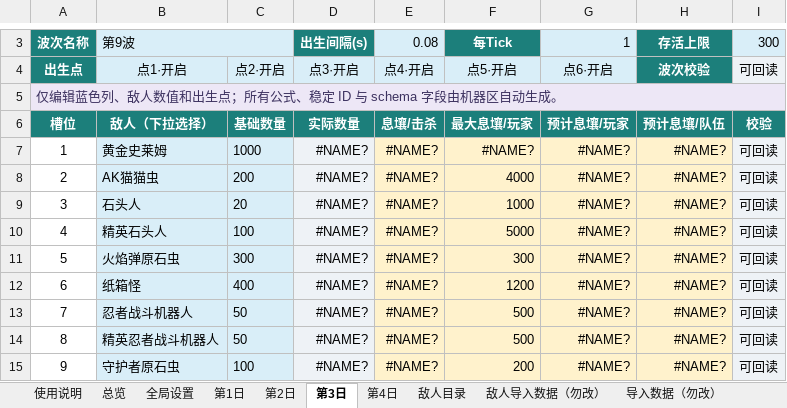
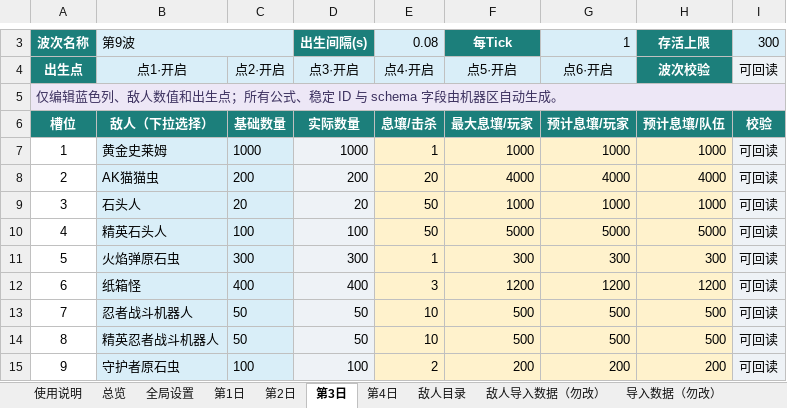
Before and after one commit to wanheng20031114/arc-nice, an Excel workbook: reports/塔防模式_4日战役智能设计器.xlsx, sheet 第3日, drawn as a sheet; only a part is shown, gaps mark what is left out; values as stored, in another font and other column widths than the file's, no borders; the diff covers the shown part only; the diff names each change by its address in the sheet, - before the commit and + after, or states it on an @@ line.

```diff
--- a/reports/塔防模式_4日战役智能设计器.xlsx (sheet 第3日)
+++ b/reports/塔防模式_4日战役智能设计器.xlsx (sheet 第3日)
-D7: #NAME?
+D7: 1000
-E7: #NAME?
+E7: 1
-F7: #NAME?
+F7: 1000
-G7: #NAME?
+G7: 1000
-H7: #NAME?
+H7: 1000
-D8: #NAME?
+D8: 200
-E8: #NAME?
+E8: 20
-G8: #NAME?
+G8: 4000
-H8: #NAME?
+H8: 4000
-D9: #NAME?
+D9: 20
-E9:E10: #NAME?
+E9:E10: 50
-G9: #NAME?
+G9: 1000
-H9: #NAME?
+H9: 1000
-D10: #NAME?
+D10: 100
-G10: #NAME?
+G10: 5000
-H10: #NAME?
+H10: 5000
-D11: #NAME?
+D11: 300
-E11: #NAME?
+E11: 1
-G11: #NAME?
+G11: 300
-H11: #NAME?
+H11: 300
-D12: #NAME?
+D12: 400
-E12: #NAME?
+E12: 3
-G12: #NAME?
+G12: 1200
-H12: #NAME?
+H12: 1200
-D13:D14: #NAME?
+D13:D14: 50
-E13:E14: #NAME?
+E13:E14: 10
-G13:G14: #NAME?
+G13:G14: 500
-H13:H14: #NAME?
+H13:H14: 500
-D15: #NAME?
+D15: 100
-E15: #NAME?
+E15: 2
-G15: #NAME?
+G15: 200
-H15: #NAME?
+H15: 200
```
Also changed, not shown: 272 edited cells and cell formats elsewhere in this sheet, sheet 敌人导入数据（勿改）, sheet 导入数据（勿改）, sheet 总览, sheet 第1日, sheet 第2日, sheet 系统数据（勿改）, 1 more sheet, charts or pictures, 6 other files.
